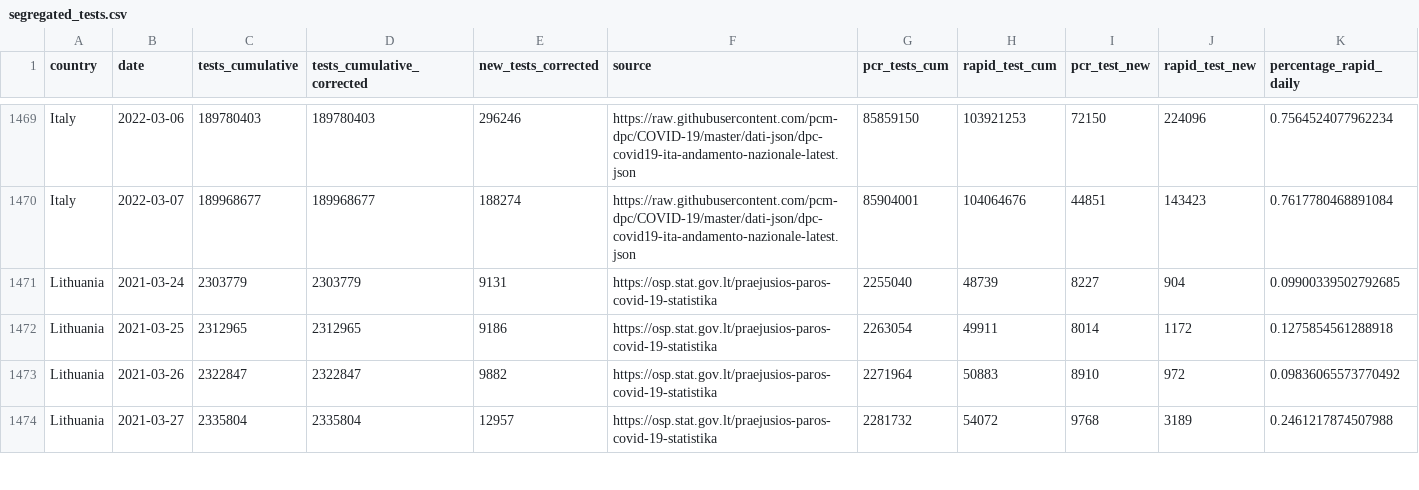
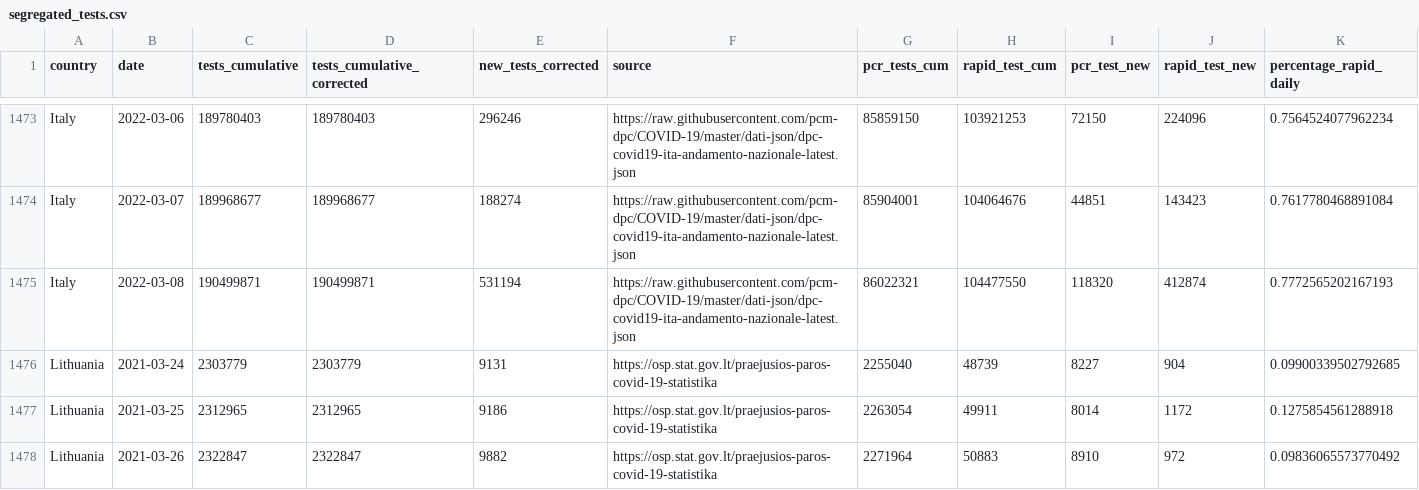
Before and after one commit to finddx/FINDCov19Tracker, a CSV file: reference/segregated_tests.csv, drawn as a sheet; only a part is shown, gaps mark what is left out; the shorter side is filled out with more unchanged rows; rows hold the shown columns only; the diff covers the shown part only; the diff names each change by its address in the sheet, - before the commit and + after, or states it on an @@ line.

```diff
--- a/reference/segregated_tests.csv
+++ b/reference/segregated_tests.csv
+row 1475: Italy | 2022-03-08 | 190499871 | 190499871 | 531194 | https://raw.githubusercontent.com/pcm-dpc/COVID-19/master/dati-json/dpc-covid19-ita-andamento-nazionale-latest.json | 86022321 | 104477550 | 118320 | 412874 | 0.7772565202167193
```
Also changed, not shown: 9 added rows and 7 edited cells elsewhere in this file, reference/segregated-data.csv, 3 other files.
